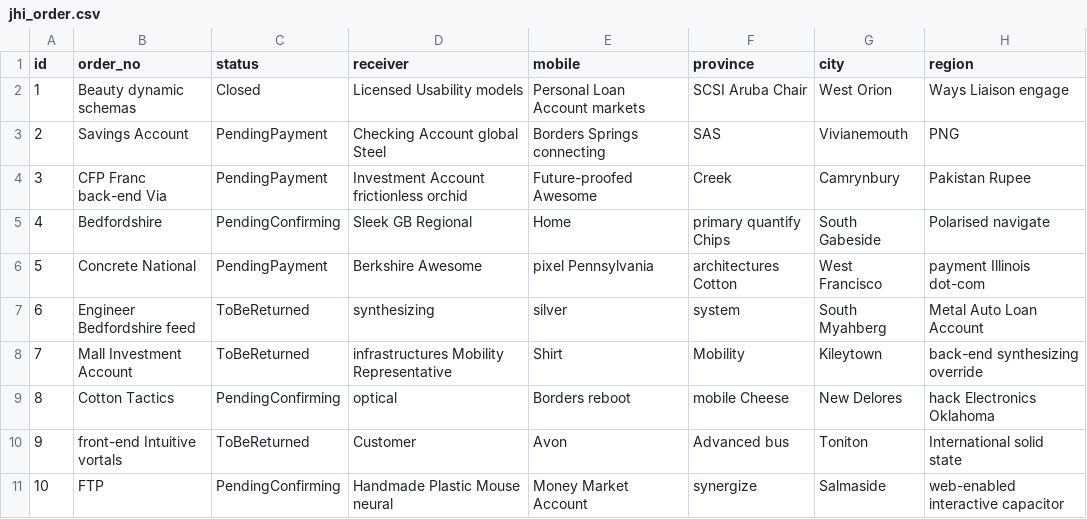
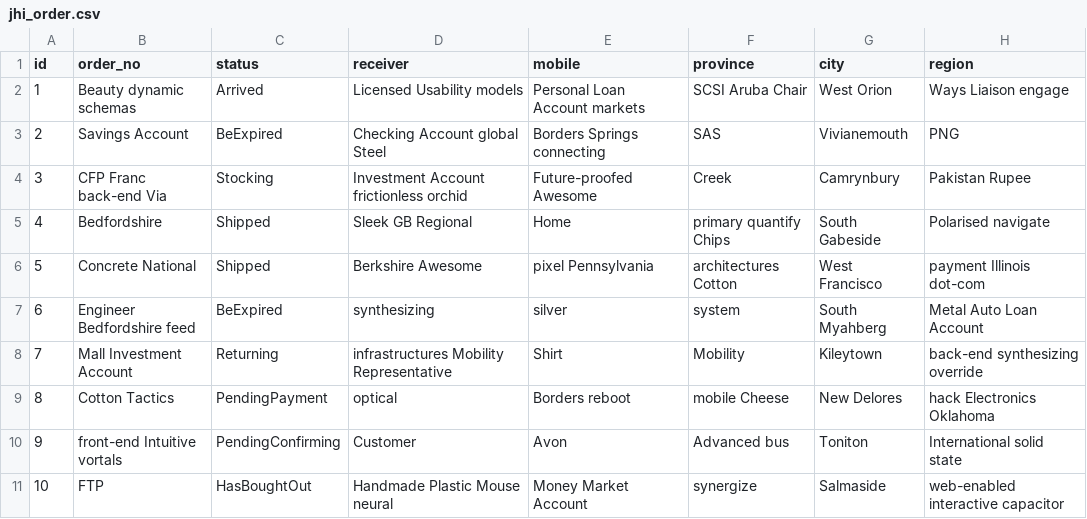
Before and after one commit to bit-star/rs, a CSV file: src/main/resources/config/liquibase/fake-data/jhi_order.csv, drawn as a sheet; only a part is shown; the diff names each change by its address in the sheet, - before the commit and + after, or states it on an @@ line.

```diff
--- a/src/main/resources/config/liquibase/fake-data/jhi_order.csv
+++ b/src/main/resources/config/liquibase/fake-data/jhi_order.csv
-C2 (status): Closed
+C2 (status): Arrived
-C3 (status): PendingPayment
+C3 (status): BeExpired
-C4 (status): PendingPayment
+C4 (status): Stocking
-C5 (status): PendingConfirming
+C5 (status): Shipped
-C6 (status): PendingPayment
+C6 (status): Shipped
-C7 (status): ToBeReturned
+C7 (status): BeExpired
-C8 (status): ToBeReturned
+C8 (status): Returning
-C9 (status): PendingConfirming
+C9 (status): PendingPayment
-C10 (status): ToBeReturned
+C10 (status): PendingConfirming
-C11 (status): PendingConfirming
+C11 (status): HasBoughtOut
```
Also changed, not shown: src/main/resources/config/liquibase/fake-data/commodity.csv, src/main/resources/config/liquibase/fake-data/item_lease_cycle.csv, 33 other files.
